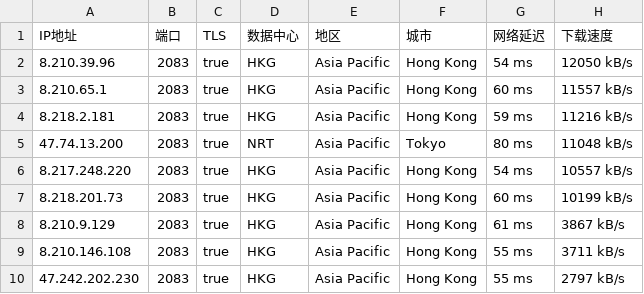
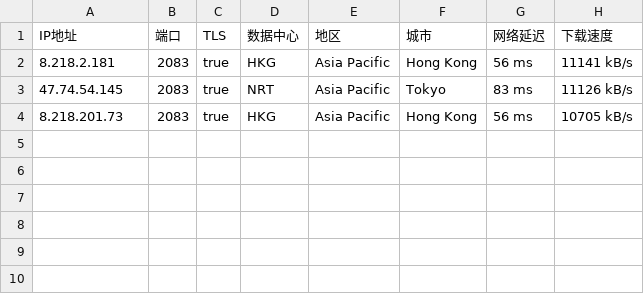
Before and after one commit to greycc2021/iptools, a CSV file: iptest/bestproxy2083.csv, drawn as a sheet.

```diff
--- a/iptest/bestproxy2083.csv
+++ b/iptest/bestproxy2083.csv
@@ -1,10 +1,4 @@
 IP地址,端口,TLS,数据中心,地区,城市,网络延迟,下载速度
-8.210.39.96,2083,true,HKG,Asia Pacific,Hong Kong,54 ms,12050 kB/s
-8.210.65.1,2083,true,HKG,Asia Pacific,Hong Kong,60 ms,11557 kB/s
-8.218.2.181,2083,true,HKG,Asia Pacific,Hong Kong,59 ms,11216 kB/s
-47.74.13.200,2083,true,NRT,Asia Pacific,Tokyo,80 ms,11048 kB/s
-8.217.248.220,2083,true,HKG,Asia Pacific,Hong Kong,54 ms,10557 kB/s
-8.218.201.73,2083,true,HKG,Asia Pacific,Hong Kong,60 ms,10199 kB/s
-8.210.9.129,2083,true,HKG,Asia Pacific,Hong Kong,61 ms,3867 kB/s
-8.210.146.108,2083,true,HKG,Asia Pacific,Hong Kong,55 ms,3711 kB/s
-47.242.202.230,2083,true,HKG,Asia Pacific,Hong Kong,55 ms,2797 kB/s
+8.218.2.181,2083,true,HKG,Asia Pacific,Hong Kong,56 ms,11141 kB/s
+47.74.54.145,2083,true,NRT,Asia Pacific,Tokyo,83 ms,11126 kB/s
+8.218.201.73,2083,true,HKG,Asia Pacific,Hong Kong,56 ms,10705 kB/s
```
Also changed, not shown: iptest/bestproxy2053.csv, iptest/bestproxy2087.csv, 2 other files.
